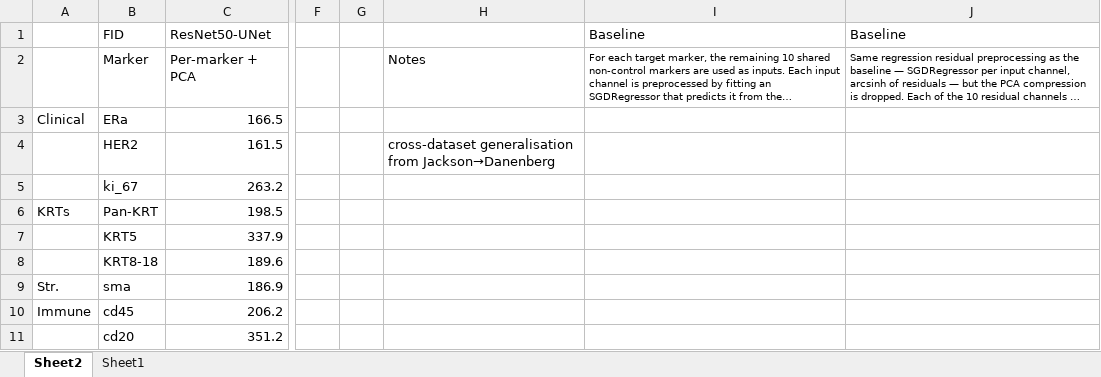
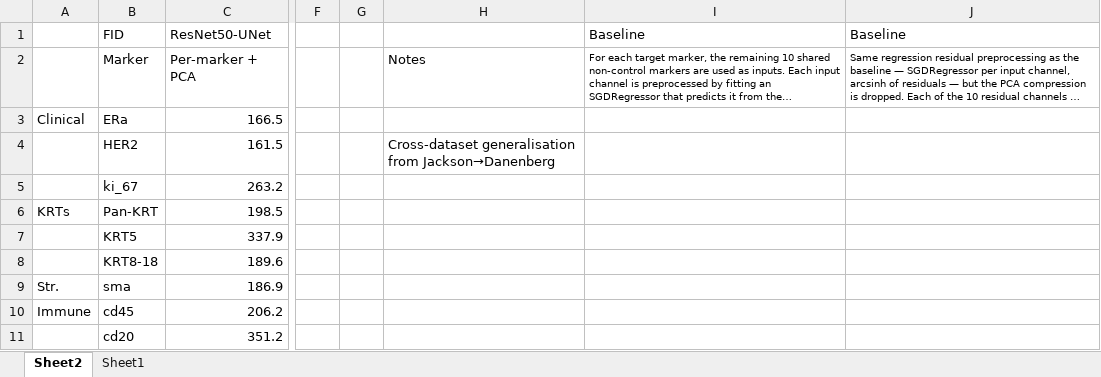
Before and after one commit to YuvalSK/SPGAI, an Excel workbook: Results/Summary.xlsx, sheet Sheet2, drawn as a sheet; only a part is shown, gaps mark what is left out; long unchanged cells end in …; values as stored, in another font and other column widths than the file's, no borders; charts and pictures not drawn; the diff names each change by its address in the sheet, - before the commit and + after, or states it on an @@ line.

Commit message:
res update

```diff
--- a/Results/Summary.xlsx (sheet Sheet2)
+++ b/Results/Summary.xlsx (sheet Sheet2)
-H4: cross-dataset generalisation from…
+H4: Cross-dataset generalisation from…
```
